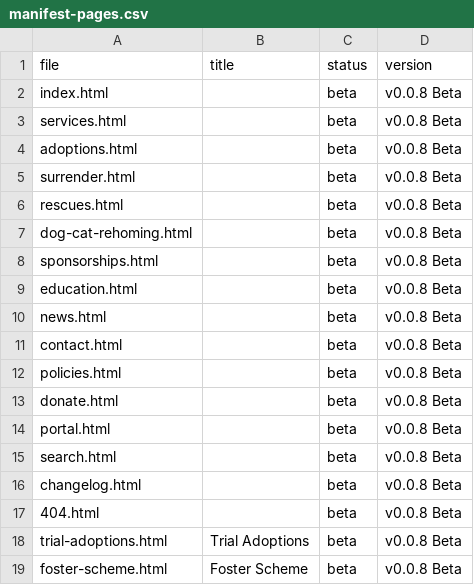
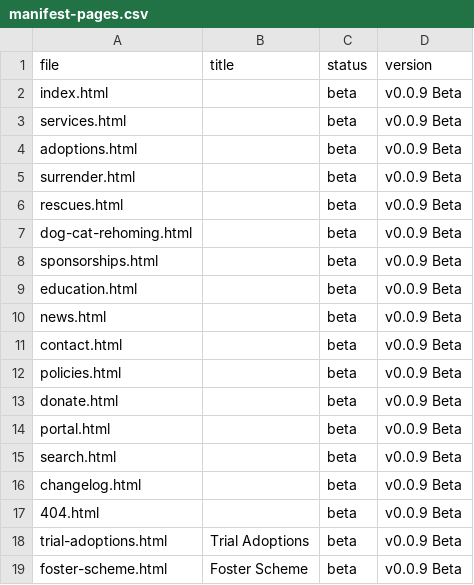
Before and after one commit to APESCIC/www.apesshelter.org.uk, a CSV file: website/docs/manifest-pages.csv, drawn as a sheet.

Commit message:
Release v0.0.9 Beta and add rehoming page
Bump public site version to v0.0.9 Beta and introduce Dog & Cat Rehoming content and related integration updates. Changes include: updated version labels (footer, manifest, changelog, docs, README, .htaccess), added changelog entry and snapshot for the rehoming launch, notes in integration register and QA checklist, added guidance copy that APES does not intake dogs/cats, navigation updates to include the new page in mega menu/Service Finder/Search, and a legacy redirect mention from /cat-dog-sheltering to /dog-cat-rehoming.html.

```diff
--- a/website/docs/manifest-pages.csv
+++ b/website/docs/manifest-pages.csv
@@ -1,19 +1,19 @@
 file,title,status,version
-index.html,,beta,v0.0.8 Beta
-services.html,,beta,v0.0.8 Beta
-adoptions.html,,beta,v0.0.8 Beta
-surrender.html,,beta,v0.0.8 Beta
-rescues.html,,beta,v0.0.8 Beta
-dog-cat-rehoming.html,,beta,v0.0.8 Beta
-sponsorships.html,,beta,v0.0.8 Beta
-education.html,,beta,v0.0.8 Beta
-news.html,,beta,v0.0.8 Beta
-contact.html,,beta,v0.0.8 Beta
-policies.html,,beta,v0.0.8 Beta
-donate.html,,beta,v0.0.8 Beta
-portal.html,,beta,v0.0.8 Beta
-search.html,,beta,v0.0.8 Beta
-changelog.html,,beta,v0.0.8 Beta
-404.html,,beta,v0.0.8 Beta
-trial-adoptions.html,Trial Adoptions,beta,v0.0.8 Beta
-foster-scheme.html,Foster Scheme,beta,v0.0.8 Beta
+index.html,,beta,v0.0.9 Beta
+services.html,,beta,v0.0.9 Beta
+adoptions.html,,beta,v0.0.9 Beta
+surrender.html,,beta,v0.0.9 Beta
+rescues.html,,beta,v0.0.9 Beta
+dog-cat-rehoming.html,,beta,v0.0.9 Beta
+sponsorships.html,,beta,v0.0.9 Beta
+education.html,,beta,v0.0.9 Beta
+news.html,,beta,v0.0.9 Beta
+contact.html,,beta,v0.0.9 Beta
+policies.html,,beta,v0.0.9 Beta
+donate.html,,beta,v0.0.9 Beta
+portal.html,,beta,v0.0.9 Beta
+search.html,,beta,v0.0.9 Beta
+changelog.html,,beta,v0.0.9 Beta
+404.html,,beta,v0.0.9 Beta
+trial-adoptions.html,Trial Adoptions,beta,v0.0.9 Beta
+foster-scheme.html,Foster Scheme,beta,v0.0.9 Beta
```
Also changed, not shown: 6 other files.
